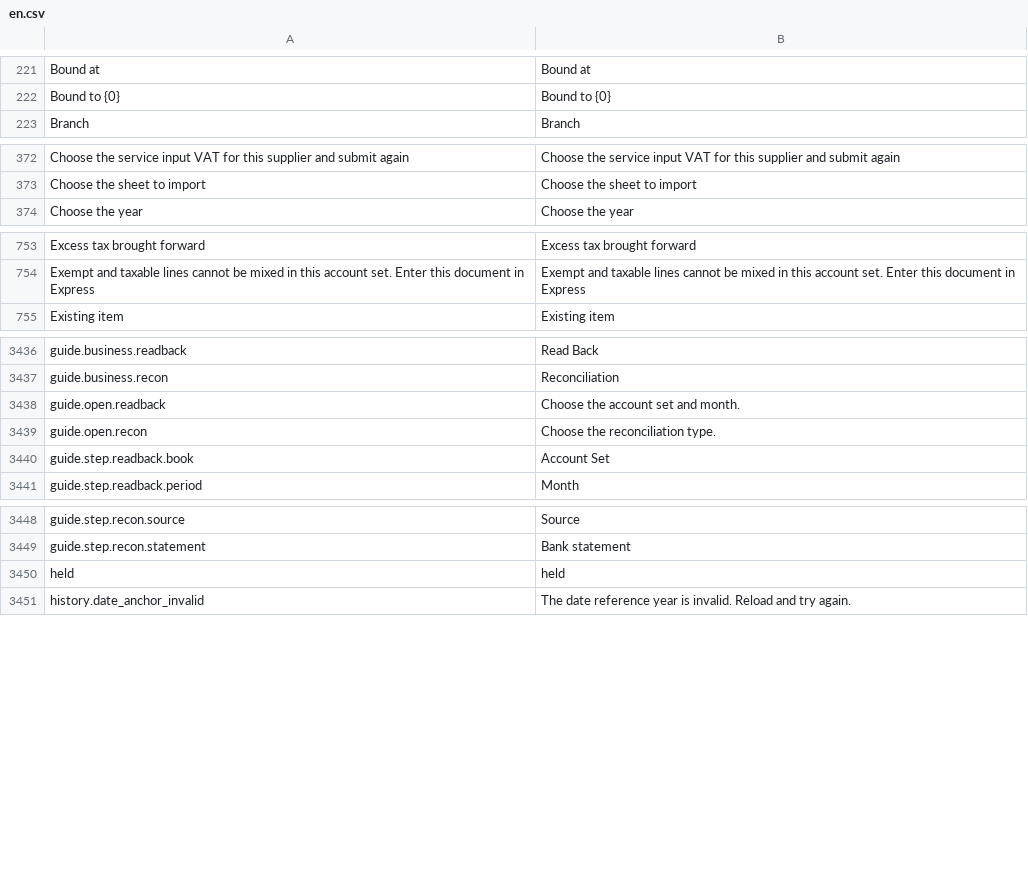
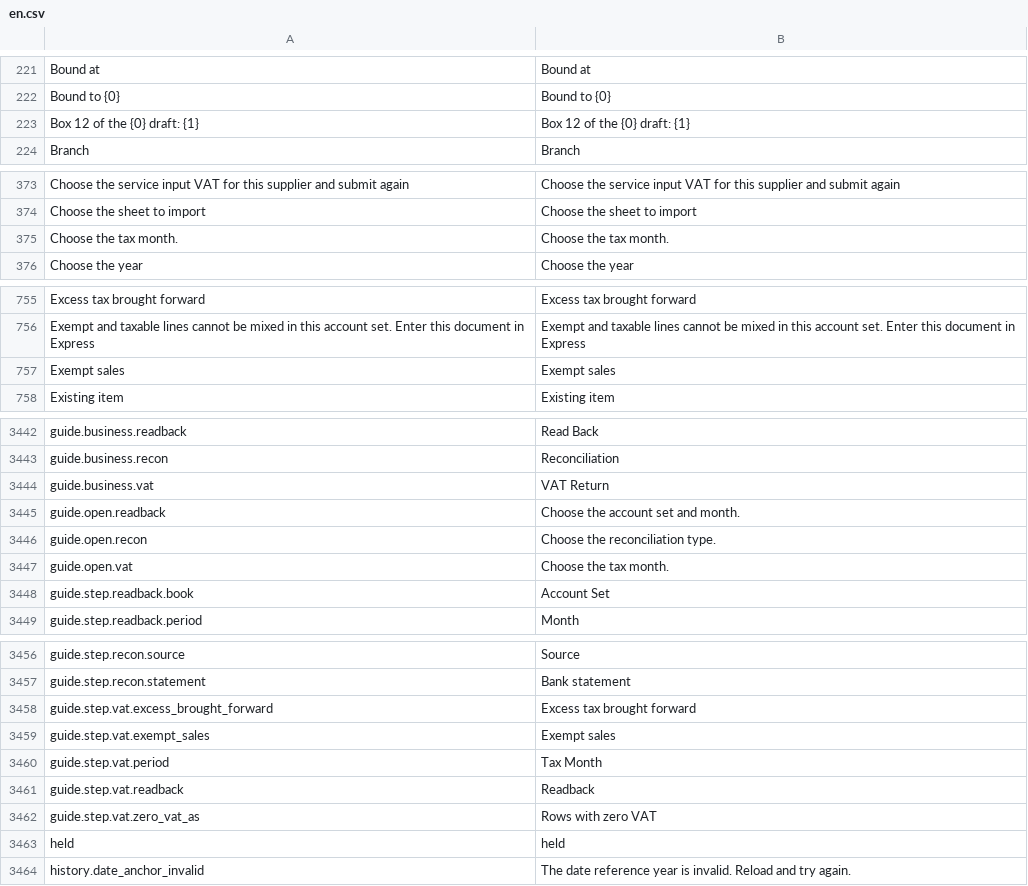
Before and after one commit to skin306152-star/pearnly, a CSV file: apps/pearnly_cowork/pearnly_cowork/translations/en.csv, drawn as a sheet; only a part is shown, gaps mark what is left out; the diff covers the shown part only; the diff names each change by its address in the sheet, - before the commit and + after, or states it on an @@ line.

```diff
--- a/apps/pearnly_cowork/pearnly_cowork/translations/en.csv
+++ b/apps/pearnly_cowork/pearnly_cowork/translations/en.csv
+row 223: Box 12 of the {0} draft: {1} | Box 12 of the {0} draft: {1}
+row 375: Choose the tax month. | Choose the tax month.
+row 757: Exempt sales | Exempt sales
+row 3444: guide.business.vat | VAT Return
+row 3447: guide.open.vat | Choose the tax month.
+row 3458: guide.step.vat.excess_brought_forward | Excess tax brought forward
+row 3459: guide.step.vat.exempt_sales | Exempt sales
+row 3460: guide.step.vat.period | Tax Month
+row 3461: guide.step.vat.readback | Readback
+row 3462: guide.step.vat.zero_vat_as | Rows with zero VAT
```
Also changed, not shown: 3 added rows elsewhere in this file, apps/pearnly_cowork/pearnly_cowork/i18n/messages.tsv, apps/pearnly_cowork/pearnly_cowork/translations/ja.csv, 10 other files.
